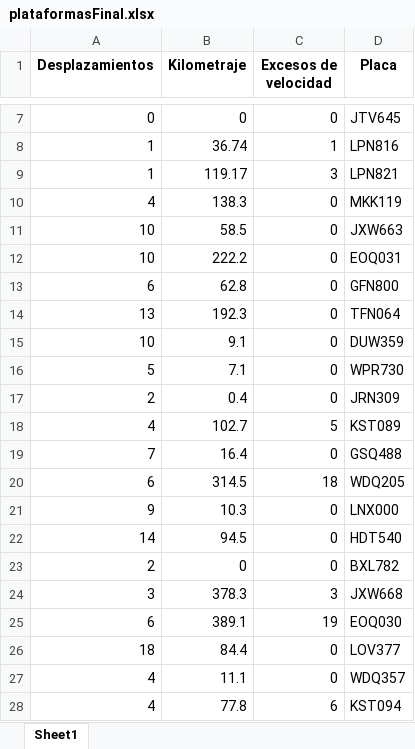
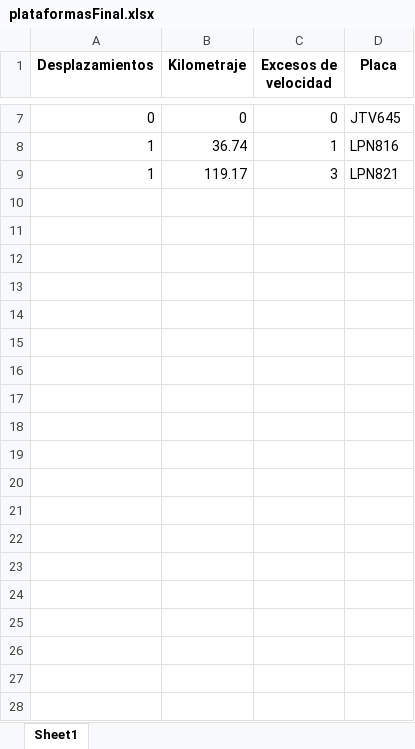
Before and after one commit to SGI-ManuelPico/informesVehiculares, an Excel workbook: plataformasFinal.xlsx, sheet Sheet1, drawn as a sheet; only a part is shown, gaps mark what is left out; values as stored, in another font and other column widths than the file's, no borders; the diff covers the shown part only; the diff names each change by its address in the sheet, - before the commit and + after, or states it on an @@ line.

```diff
--- a/plataformasFinal.xlsx (sheet Sheet1)
+++ b/plataformasFinal.xlsx (sheet Sheet1)
-row 10: 4 | 138.3 | 0 | MKK119
-row 11: 10 | 58.5 | 0 | JXW663
-row 12: 10 | 222.2 | 0 | EOQ031
-row 13: 6 | 62.8 | 0 | GFN800
-row 14: 13 | 192.3 | 0 | TFN064
-row 15: 10 | 9.1 | 0 | DUW359
-row 16: 5 | 7.1 | 0 | WPR730
-row 17: 2 | 0.4 | 0 | JRN309
-row 18: 4 | 102.7 | 5 | KST089
-row 19: 7 | 16.4 | 0 | GSQ488
-row 20: 6 | 314.5 | 18 | WDQ205
-row 21: 9 | 10.3 | 0 | LNX000
-row 22: 14 | 94.5 | 0 | HDT540
-row 23: 2 | 0 | 0 | BXL782
-row 24: 3 | 378.3 | 3 | JXW668
-row 25: 6 | 389.1 | 19 | EOQ030
-row 26: 18 | 84.4 | 0 | LOV377
-row 27: 4 | 11.1 | 0 | WDQ357
-row 28: 4 | 77.8 | 6 | KST094
```
Also changed, not shown: 28 removed rows elsewhere in this sheet, 2 other files.
